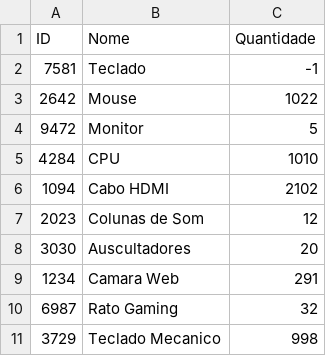
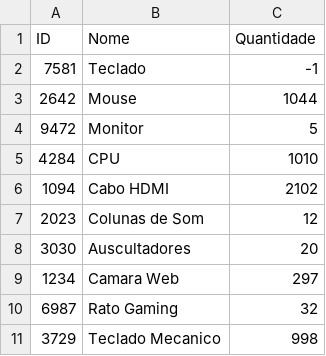
Before and after one commit to brunoalves8/FSD, a CSV file: stock88.csv, drawn as a sheet.

```diff
--- a/stock88.csv
+++ b/stock88.csv
@@ -2,3 +2,3 @@ ID,Nome,Quantidade
 7581,Teclado,-1
-2642,Mouse,1022
+2642,Mouse,1044
 9472,Monitor,5
@@ -8,3 +8,3 @@ ID,Nome,Quantidade
 3030,Auscultadores,20
-1234,Camara Web,291
+1234,Camara Web,297
 6987,Rato Gaming,32
```
Also changed, not shown: 6 other files.
